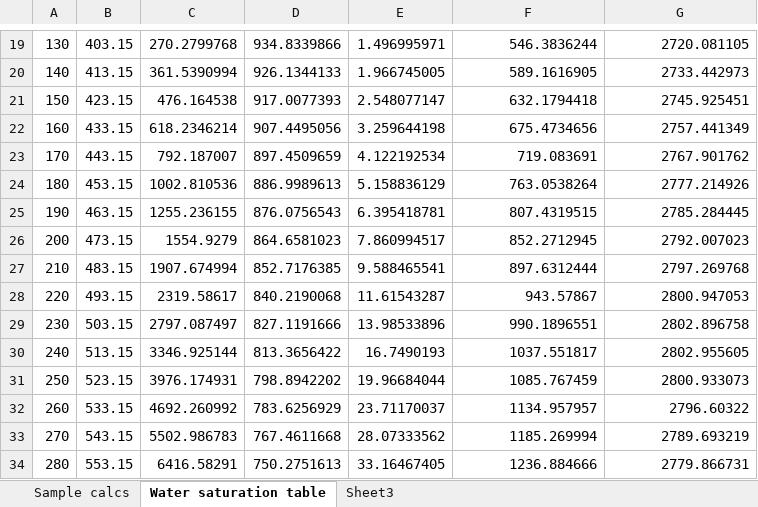
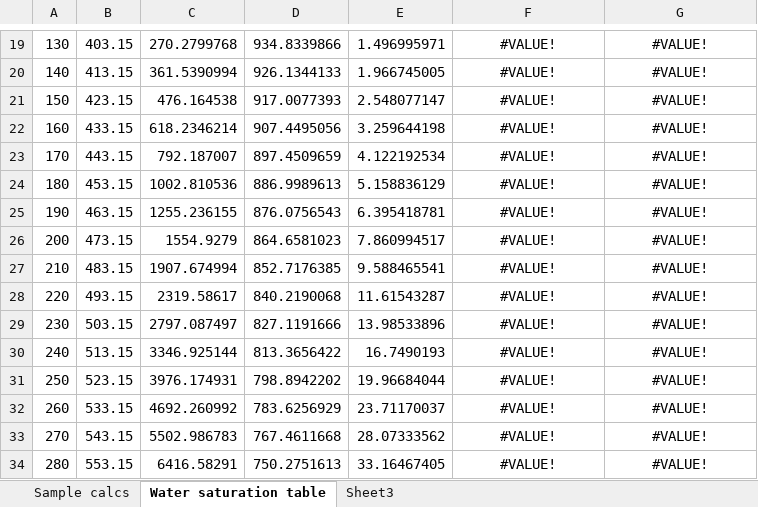
Before and after one commit to ibell/coolprop, an Excel workbook: wrappers/Excel/TestExcel.xlsx, sheet Water saturation table, drawn as a sheet; only a part is shown, gaps mark what is left out; values as stored, in another font and other column widths than the file's, no borders; charts and pictures not drawn; the diff covers the shown part only; the diff names each change by its address in the sheet, - before the commit and + after, or states it on an @@ line.

```diff
--- a/wrappers/Excel/TestExcel.xlsx (sheet Water saturation table)
+++ b/wrappers/Excel/TestExcel.xlsx (sheet Water saturation table)
-F19:G34 alignment: right
+F19:G34 alignment: center
-F19: 546.3836244
+F19: #VALUE!
-G19: 2720.081105
+G19: #VALUE!
-F20: 589.1616905
+F20: #VALUE!
-G20: 2733.442973
+G20: #VALUE!
-F21: 632.1794418
+F21: #VALUE!
-G21: 2745.925451
+G21: #VALUE!
-F22: 675.4734656
+F22: #VALUE!
-G22: 2757.441349
+G22: #VALUE!
-F23: 719.083691
+F23: #VALUE!
-G23: 2767.901762
+G23: #VALUE!
-F24: 763.0538264
+F24: #VALUE!
-G24: 2777.214926
+G24: #VALUE!
-F25: 807.4319515
+F25: #VALUE!
-G25: 2785.284445
+G25: #VALUE!
-F26: 852.2712945
+F26: #VALUE!
-G26: 2792.007023
+G26: #VALUE!
-F27: 897.6312444
+F27: #VALUE!
-G27: 2797.269768
+G27: #VALUE!
-F28: 943.57867
+F28: #VALUE!
-G28: 2800.947053
+G28: #VALUE!
-F29: 990.1896551
+F29: #VALUE!
-G29: 2802.896758
+G29: #VALUE!
-F30: 1037.551817
+F30: #VALUE!
-G30: 2802.955605
+G30: #VALUE!
-F31: 1085.767459
+F31: #VALUE!
-G31: 2800.933073
+G31: #VALUE!
-F32: 1134.957957
+F32: #VALUE!
-G32: 2796.60322
+G32: #VALUE!
-F33: 1185.269994
+F33: #VALUE!
-G33: 2789.693219
+G33: #VALUE!
-F34: 1236.884666
+F34: #VALUE!
-G34: 2779.866731
+G34: #VALUE!
```
Also changed, not shown: 54 edited cells and cell formats elsewhere in this sheet, sheet Sample calcs, charts or pictures, 8 other files.
